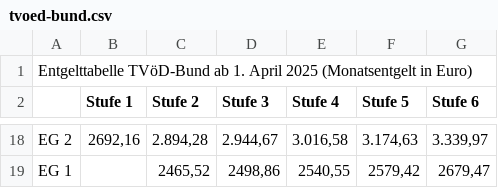
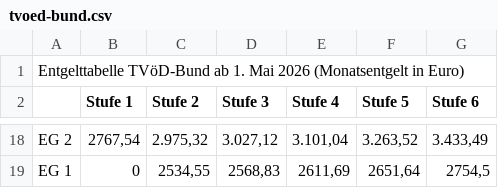
Before and after one commit to GEW-Bund/entgelttabellen, a CSV file: tvoed-bund.csv, drawn as a sheet; only a part is shown, gaps mark what is left out; the diff covers the shown part only; the diff names each change by its address in the sheet, - before the commit and + after, or states it on an @@ line.

Commit message:
Aktualisierung Entgelttabellen TVöD ab Mai 2026

```diff
--- a/tvoed-bund.csv
+++ b/tvoed-bund.csv
-A1: …ab 1. April 2025 (Monatsentgelt in…
+A1: …ab 1. Mai 2026 (Monatsentgelt in…
-B18 (Stufe 1): 2692,16
+B18 (Stufe 1): 2767,54
-C18 (Stufe 2): 2.894,28
+C18 (Stufe 2): 2.975,32
-D18 (Stufe 3): 2.944,67
+D18 (Stufe 3): 3.027,12
-E18 (Stufe 4): 3.016,58
+E18 (Stufe 4): 3.101,04
-F18 (Stufe 5): 3.174,63
+F18 (Stufe 5): 3.263,52
-G18 (Stufe 6): 3.339,97
+G18 (Stufe 6): 3.433,49
-B19 (Stufe 1): (empty)
+B19 (Stufe 1): 0
-C19 (Stufe 2): 2465,52
+C19 (Stufe 2): 2534,55
-D19 (Stufe 3): 2498,86
+D19 (Stufe 3): 2568,83
-E19 (Stufe 4): 2540,55
+E19 (Stufe 4): 2611,69
-F19 (Stufe 5): 2579,42
+F19 (Stufe 5): 2651,64
-G19 (Stufe 6): 2679,47
+G19 (Stufe 6): 2754,5
```
Also changed, not shown: 90 edited cells elsewhere in this file.
